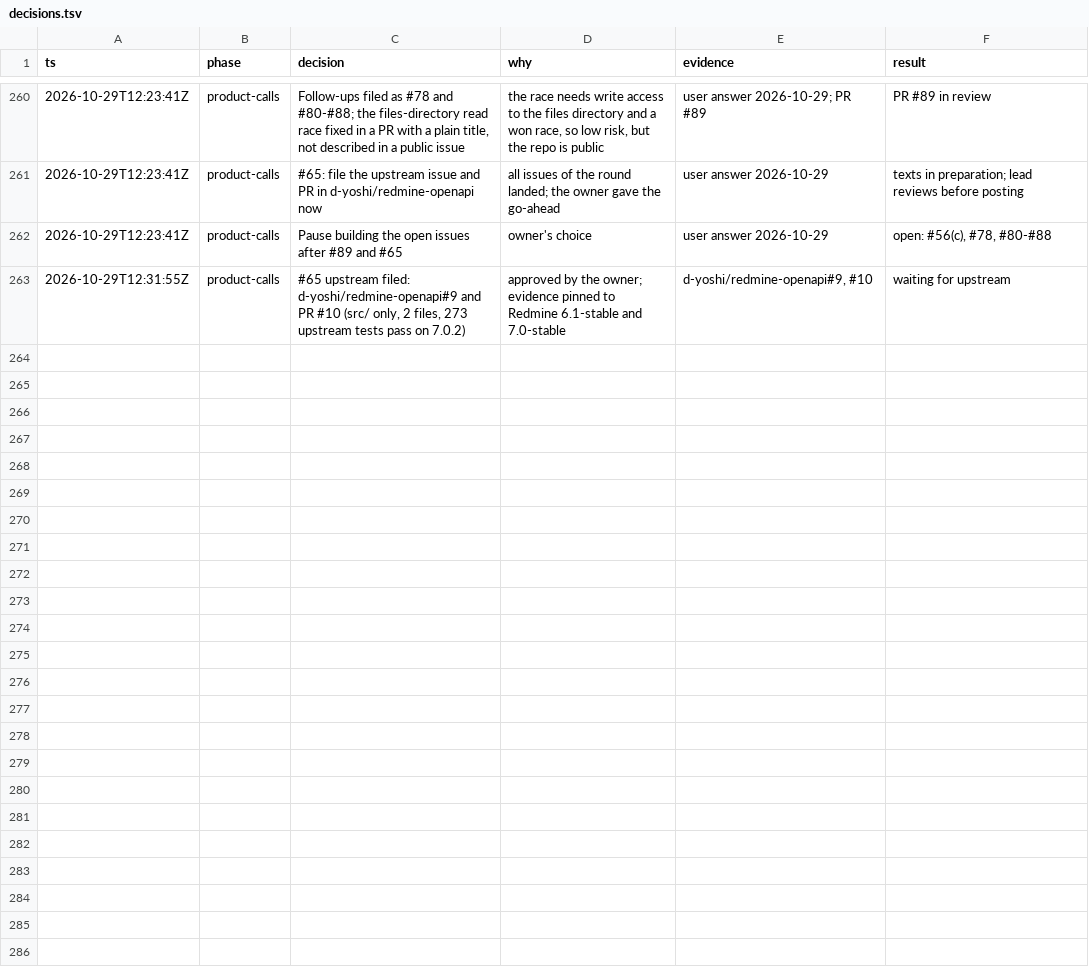
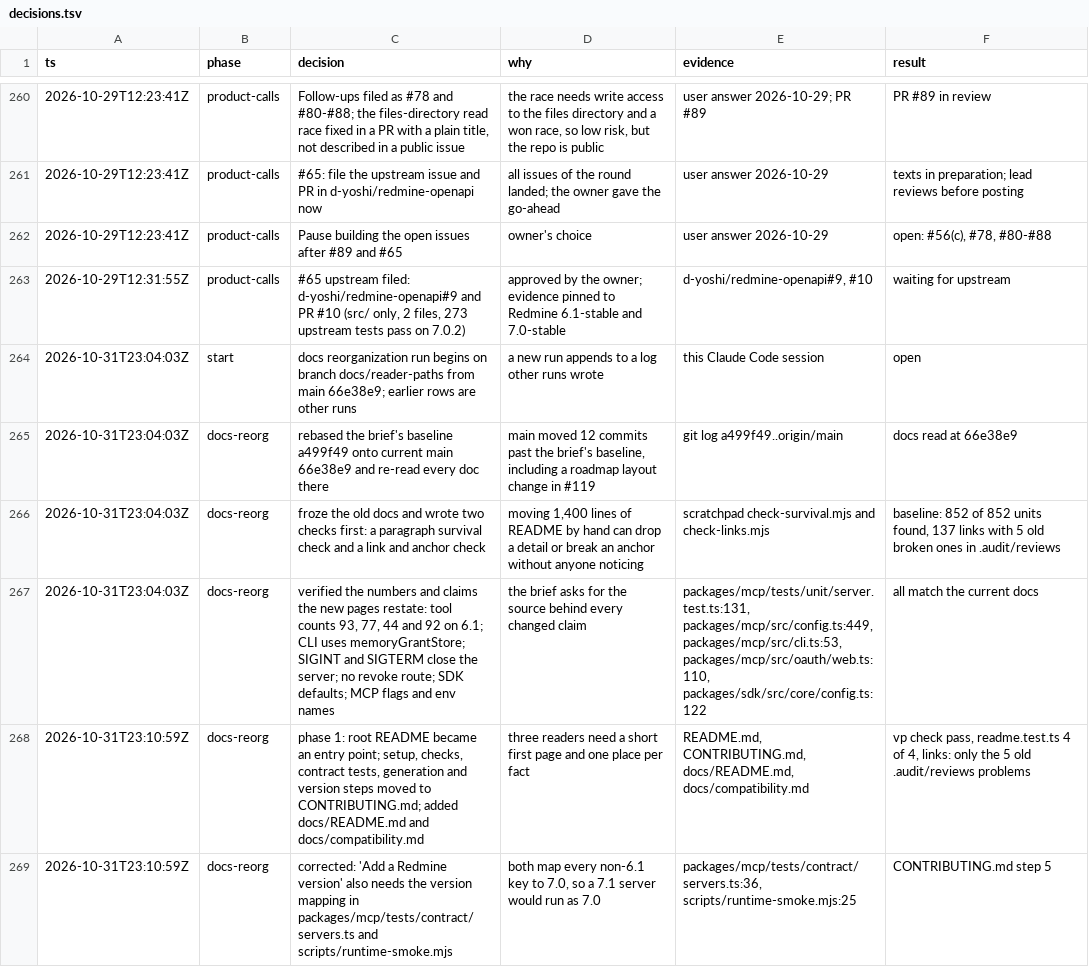
Before and after one commit to moddi3/redmine-ts, a TSV file: .audit/decisions.tsv, drawn as a sheet; only a part is shown, gaps mark what is left out; the diff covers the shown part only; the diff names each change by its address in the sheet, - before the commit and + after, or states it on an @@ line.

Commit message:
docs: add an entry README, CONTRIBUTING, docs index, and compatibility page
Phase 1 of the documentation reorganization. The root README becomes a
short entry point by reader. Setup, checks, contract tests, generation, and
adding a Redmine version move to CONTRIBUTING.md. docs/README.md lists pages
by task, and docs/compatibility.md lists versions, runtimes, and clients
with the check behind each.

Corrections: the architecture page describes the shipped MCP server, the
roadmap separates limitations from plans, docker/README.md says the compose
file is a test fixture, and adding a version lists every version mapping.
readme.test.ts now also covers the root README's SDK example.

```diff
--- a/.audit/decisions.tsv
+++ b/.audit/decisions.tsv
+row 264: 2026-10-31T23:04:03Z | start | docs reorganization run begins on branch docs/reader-paths from main 66e38e9; earlier rows are other runs | a new run appends to a log other runs wrote | this Claude Code session | open
+row 265: 2026-10-31T23:04:03Z | docs-reorg | rebased the brief's baseline a499f49 onto current main 66e38e9 and re-read every doc there | main moved 12 commits past the brief's baseline, including a roadmap layout change in #119 | git log a499f49..origin/main | docs read at 66e38e9
+row 266: 2026-10-31T23:04:03Z | docs-reorg | froze the old docs and wrote two checks first: a paragraph survival check and a link and anchor check | moving 1,400 lines of README by hand can drop a detail or break an anchor without anyone noticing | scratchpad check-survival.mjs and check-links.mjs | baseline: 852 of 852 units found, 137 links with 5 old broken ones in .audit/reviews
+row 267: 2026-10-31T23:04:03Z | docs-reorg | verified the numbers and claims the new pages restate: tool counts 93, 77, 44 and 92 on 6.1; CLI uses memoryGrantStore; SIGINT and SIGTERM close the server; no revoke route; SDK defaults; MCP flags and env names | the brief asks for the source behind every changed claim | packages/mcp/tests/unit/server.test.ts:131, packages/mcp/src/config.ts:449, packages/mcp/src/cli.ts:53, packages/mcp/src/oauth/web.ts:110, packages/sdk/src/core/config.ts:122 | all match the current docs
+row 268: 2026-10-31T23:10:59Z | docs-reorg | phase 1: root README became an entry point; setup, checks, contract tests, generation and version steps moved to CONTRIBUTING.md; added docs/README.md and docs/compatibility.md | three readers need a short first page and one place per fact | README.md, CONTRIBUTING.md, docs/README.md, docs/compatibility.md | vp check pass, readme.test.ts 4 of 4, links: only the 5 old .audit/reviews problems
+row 269: 2026-10-31T23:10:59Z | docs-reorg | corrected: 'Add a Redmine version' also needs the version mapping in packages/mcp/tests/contract/servers.ts and scripts/runtime-smoke.mjs | both map every non-6.1 key to 7.0, so a 7.1 server would run as 7.0 | packages/mcp/tests/contract/servers.ts:36, scripts/runtime-smoke.mjs:25 | CONTRIBUTING.md step 5
```
Also changed, not shown: 6 added rows elsewhere in this file, 9 other files.
